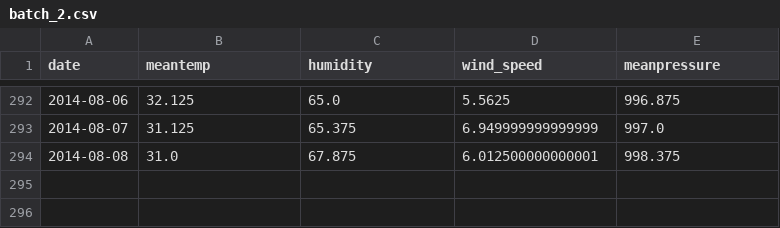
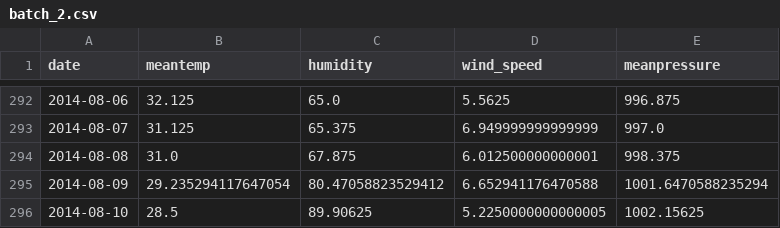
Before and after one commit to tomppa999/DataOps, a CSV file: data/raw_batches/batch_2.csv, drawn as a sheet; only a part is shown, gaps mark what is left out.

Commit message:
data ingestion implemented

```diff
--- a/data/raw_batches/batch_2.csv
+++ b/data/raw_batches/batch_2.csv
@@ -294 +294,3 @@ date,meantemp,humidity,wind_speed,meanpressure
 2014-08-08,31.0,67.875,6.012500000000001,998.375
+2014-08-09,29.235294117647054,80.47058823529412,6.652941176470588,1001.6470588235294
+2014-08-10,28.5,89.90625,5.2250000000000005,1002.15625
```
Also changed, not shown: data/raw_batches/batch_1.csv, data/raw_batches/batch_3.csv, 6 other files.
